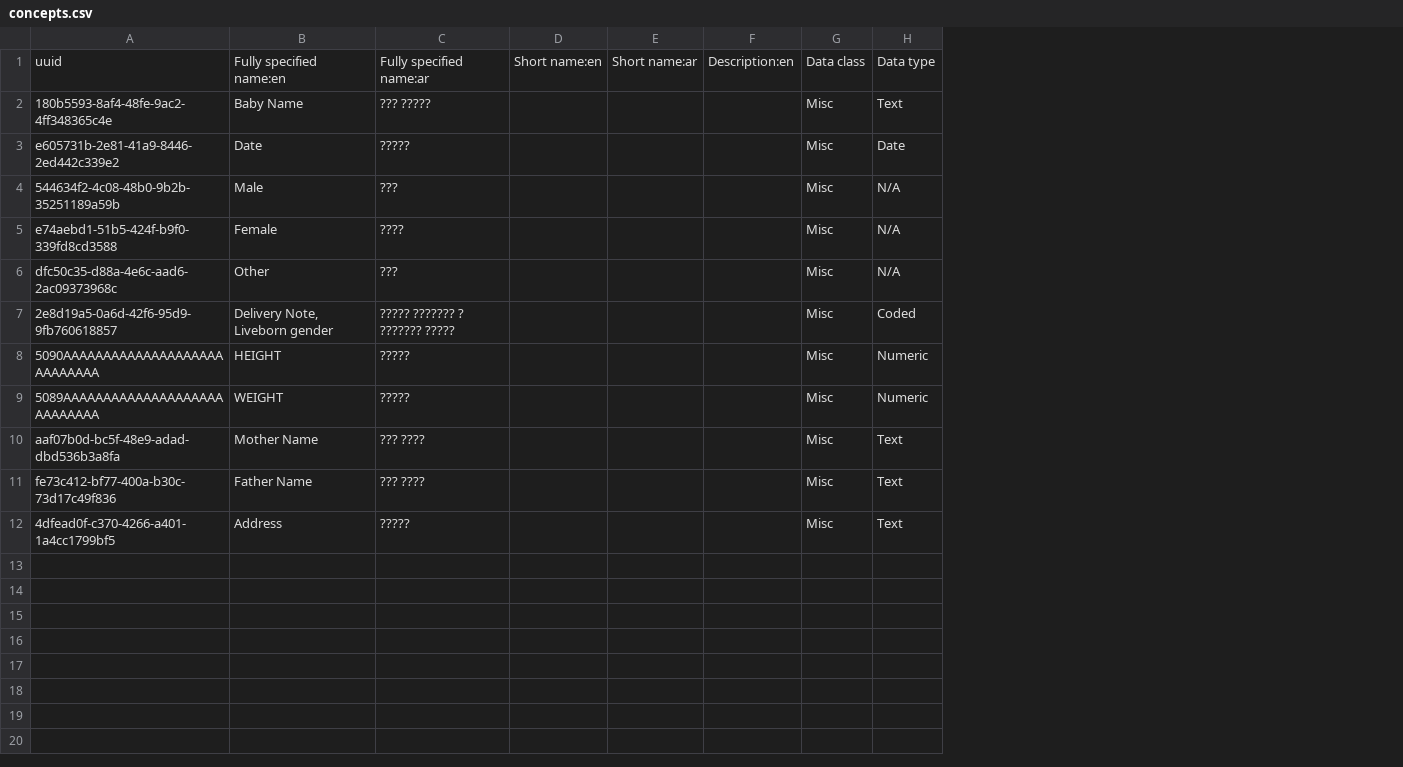
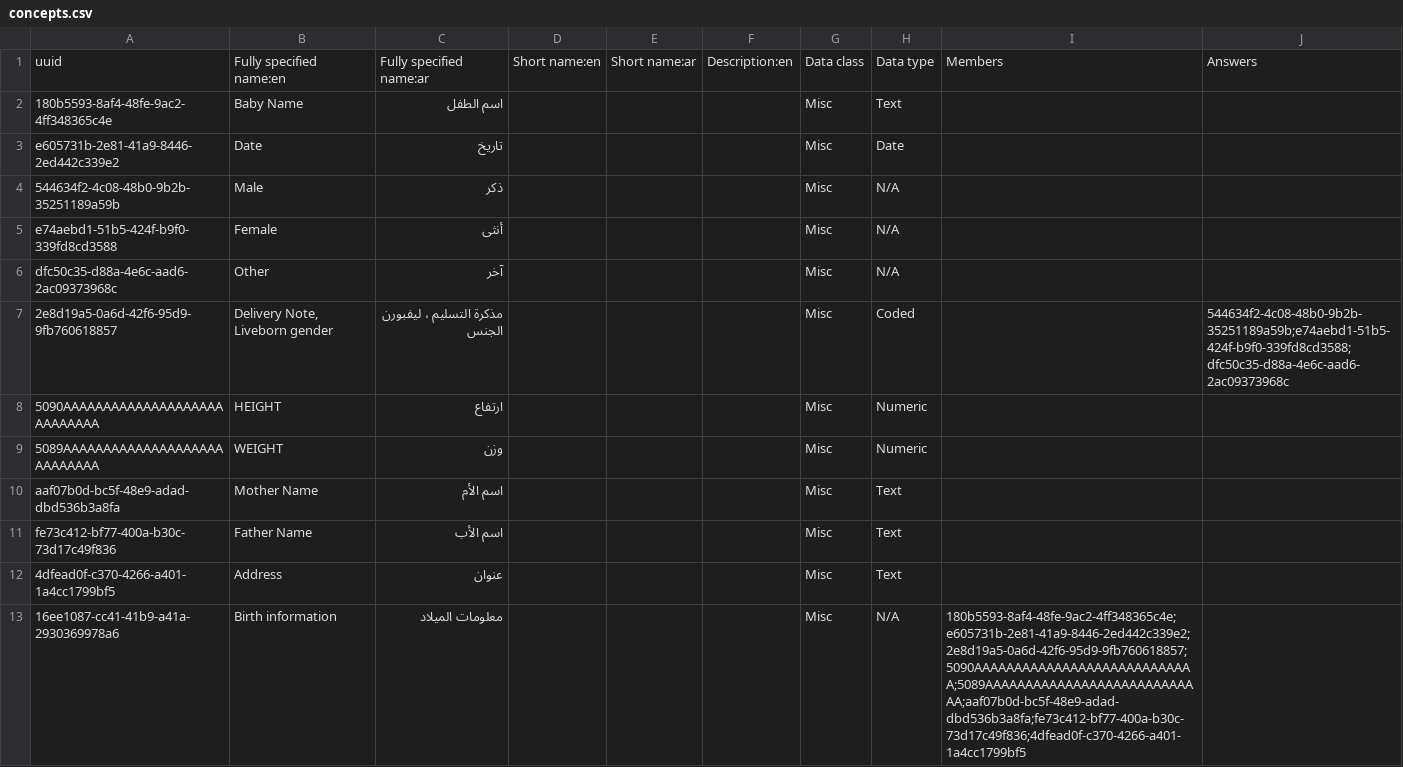
Before and after one commit to IPLit/default-config-RTL, a CSV file: masterdata/configuration/concepts/concepts.csv, drawn as a sheet; removed rows and columns are numbered as before the commit, all else as after; the diff names each change by its address in the sheet, - before the commit and + after, or states it on an @@ line.

Commit message:
added birth info concept

```diff
--- a/masterdata/configuration/concepts/concepts.csv
+++ b/masterdata/configuration/concepts/concepts.csv
-column C, rows 1-12: Fully specified name:ar | ??? ????? | ????? | ??? | ???? | ??? | ????? ??????? ? ??????? ????? | ????? | ????? | ??? ???? | ??? ???? | ?????
+column C, rows 1-12: Fully specified name:ar | اسم الطفل | تاريخ | ذكر | أنثى | آخر | مذكرة التسليم ، ليفبورن الجنس | ارتفاع | وزن | اسم الأم | اسم الأب | عنوان
+column I, row 1: Members
+column J, rows 1-7: Answers |  |  |  |  |  | 544634f2-4c08-48b0-9b2b-35251189a59b;e74aebd1-51b5-424f-b9f0-339fd8cd3588;dfc50c35-d88a-4e6c-aad6-2ac09373968c
+row 13: 16ee1087-cc41-41b9-a41a-2930369978a6 | Birth information | معلومات الميلاد |  |  |  | Misc | N/A | 180b5593-8af4-48fe-9ac2-4ff348365c4e;e605731b-2e81-41a9-8446-2ed442c339e2;2e8d19a5-0a6d-42f6-95d9-9fb760618857;5090AAAAAAAAAAAAAAAAAAAAAAAAAAAA;5089AAAAAAAAAAAAAAAAAAAAAAAAAAAA;aaf07b0d-bc5f-48e9-adad-dbd536b3a8fa;fe73c412-bf77-400a-b30c-73d17c49f836;4dfead0f-c370-4266-a401-1a4cc1799bf5
```
Also changed, not shown: 1 other file.
